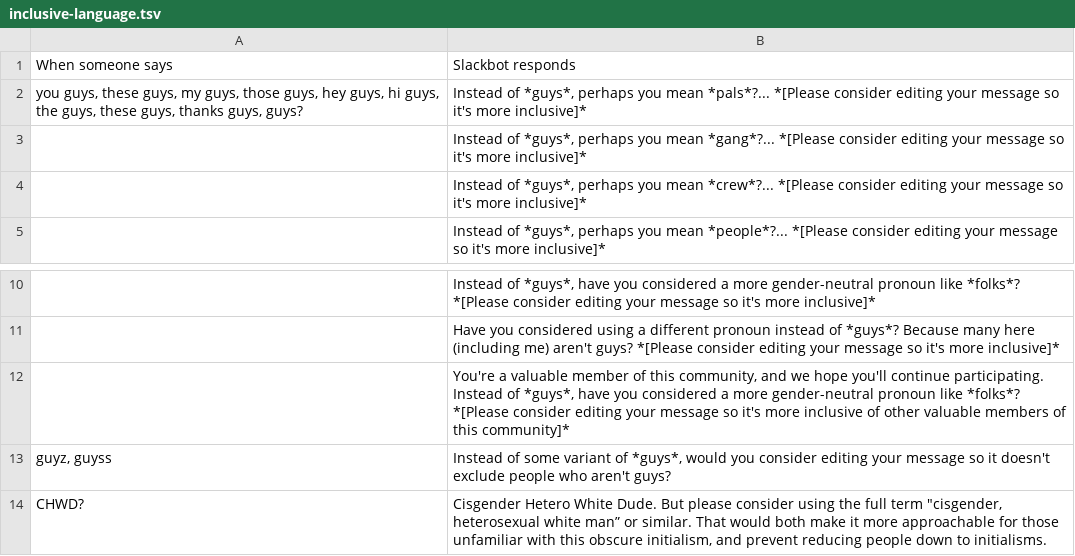
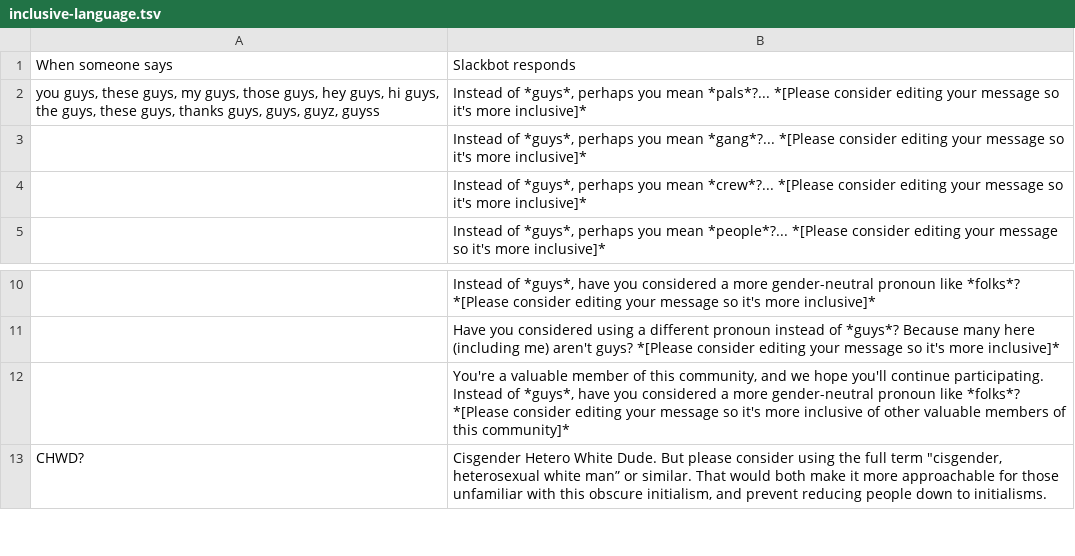
Before and after one commit to societyinforisk/code-of-conduct, a TSV file: inclusive-language.tsv, drawn as a sheet; only a part is shown, gaps mark what is left out.

Commit message:
update to current upstream content

```diff
--- a/inclusive-language.tsv
+++ b/inclusive-language.tsv
@@ -1,3 +1,3 @@
 When someone says	Slackbot responds
-"you guys, these guys, my guys, those guys, hey guys, hi guys, the guys, these guys, thanks guys, guys?"	"Instead of *guys*, perhaps you mean *pals*?... *[Please consider editing your message so it's more inclusive]*"
+"you guys, these guys, my guys, those guys, hey guys, hi guys, the guys, these guys, thanks guys, guys, guyz, guyss"	"Instead of *guys*, perhaps you mean *pals*?... *[Please consider editing your message so it's more inclusive]*"
  	"Instead of *guys*, perhaps you mean *gang*?... *[Please consider editing your message so it's more inclusive]*"
@@ -12,3 +12,2 @@ When someone says	Slackbot responds
  	"You're a valuable member of this community, and we hope you'll continue participating. Instead of *guys*, have you considered a more gender-neutral pronoun like *folks*? *[Please consider editing your message so it's more inclusive of other valuable members of this community]*"
-"guyz, guyss"	"Instead of some variant of *guys*, would you consider editing your message so it doesn't exclude people who aren't guys?"
 CHWD?	"Cisgender Hetero White Dude. But please consider using the full term ""cisgender, heterosexual white man” or similar. That would both make it more approachable for those unfamiliar with this obscure initialism, and prevent reducing people down to initialisms."
```
